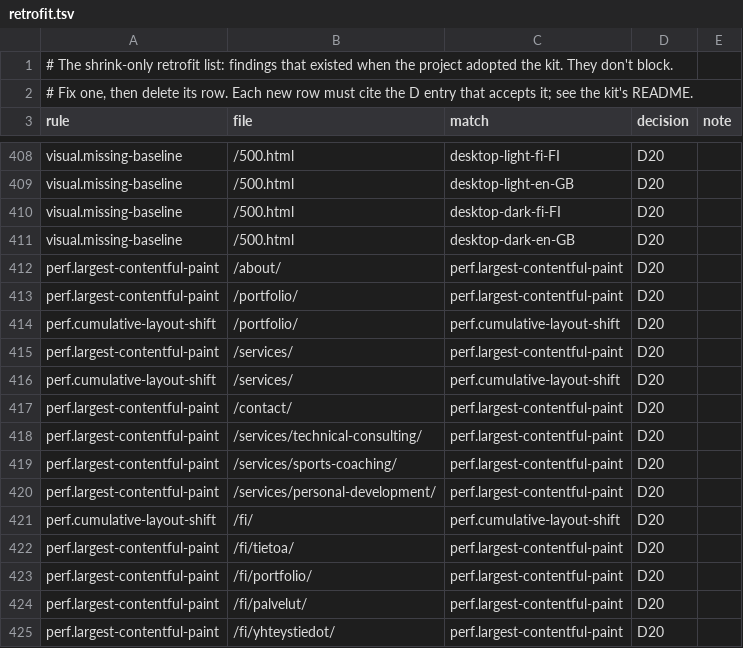
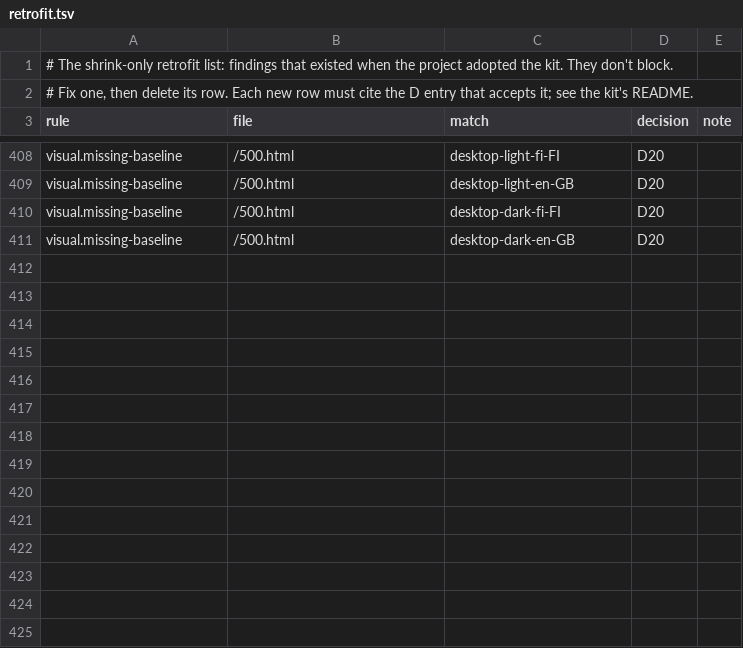
Before and after one commit to jarkko/koivupiilo.fi, a TSV file: docs/design/retrofit.tsv, drawn as a sheet; only a part is shown, gaps mark what is left out; the diff names each change by its address in the sheet, - before the commit and + after, or states it on an @@ line.

Commit message:
Preload shared font faces before the stylesheet
CI at unchanged UI hash 4bd5d688 found a cold-font CLS median of 0.073 on the homepage; the earlier same-source sample was 0.073/0/0. Preload the three Latin faces used on every page using Bridgetown asset_path so the URLs match esbuild's fingerprinted CSS font URLs. Anonymous CORS preloads reuse the CSS requests; no extra font transfer is introduced.

The pinned Lighthouse runner's three homepage runs now pass both timing budgets, with only the already-listed accessibility score finding. Offline Chromium still loads exactly three initial fonts, with no duplicates, external requests or failed requests, and preserves all six actual family/weight/style combinations. Remove the 14 prior timing rows before remeasuring production; budget limits and severities remain unchanged.

```diff
--- a/docs/design/retrofit.tsv
+++ b/docs/design/retrofit.tsv
-row 412: perf.largest-contentful-paint | /about/ | perf.largest-contentful-paint | D20
-row 413: perf.largest-contentful-paint | /portfolio/ | perf.largest-contentful-paint | D20
-row 414: perf.cumulative-layout-shift | /portfolio/ | perf.cumulative-layout-shift | D20
-row 415: perf.largest-contentful-paint | /services/ | perf.largest-contentful-paint | D20
-row 416: perf.cumulative-layout-shift | /services/ | perf.cumulative-layout-shift | D20
-row 417: perf.largest-contentful-paint | /contact/ | perf.largest-contentful-paint | D20
-row 418: perf.largest-contentful-paint | /services/technical-consulting/ | perf.largest-contentful-paint | D20
-row 419: perf.largest-contentful-paint | /services/sports-coaching/ | perf.largest-contentful-paint | D20
-row 420: perf.largest-contentful-paint | /services/personal-development/ | perf.largest-contentful-paint | D20
-row 421: perf.cumulative-layout-shift | /fi/ | perf.cumulative-layout-shift | D20
-row 422: perf.largest-contentful-paint | /fi/tietoa/ | perf.largest-contentful-paint | D20
-row 423: perf.largest-contentful-paint | /fi/portfolio/ | perf.largest-contentful-paint | D20
-row 424: perf.largest-contentful-paint | /fi/palvelut/ | perf.largest-contentful-paint | D20
-row 425: perf.largest-contentful-paint | /fi/yhteystiedot/ | perf.largest-contentful-paint | D20
```
Also changed, not shown: 1 other file.
